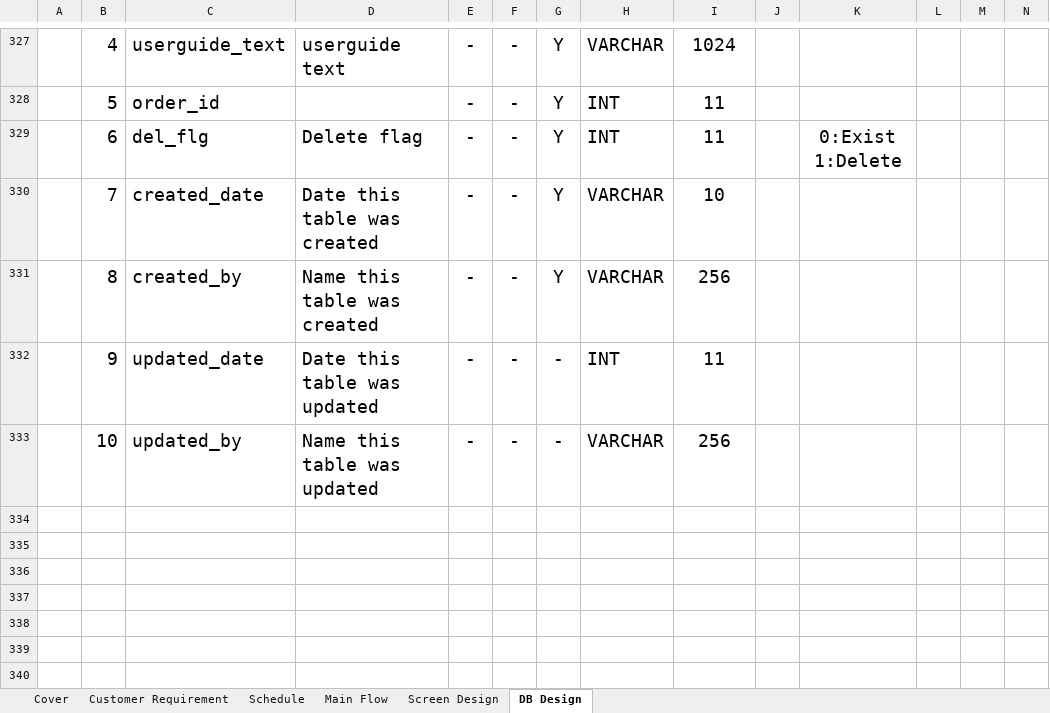
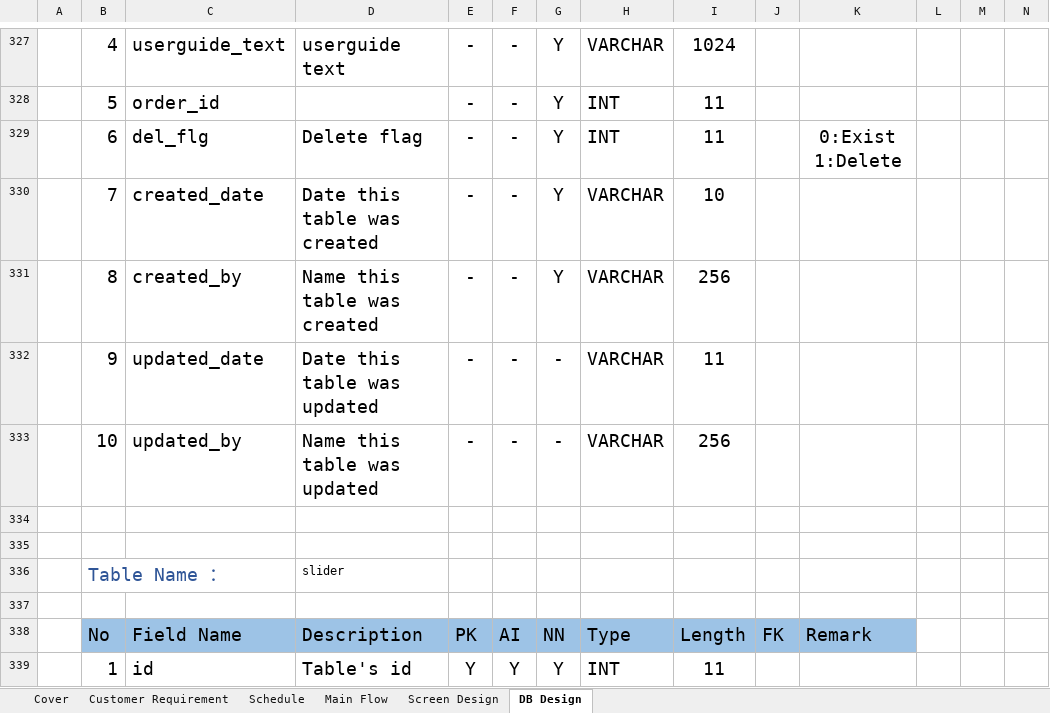
Before and after one commit to Kaung1730/Yadanar_Thike, an Excel workbook: 02.DesignDocument/Project_Management.xlsx, sheet DB Design, drawn as a sheet; only a part is shown, gaps mark what is left out; values as stored, in another font and other column widths than the file's, no borders; the diff covers the shown part only; the diff names each change by its address in the sheet, - before the commit and + after, or states it on an @@ line.

Commit message:
slide change db

```diff
--- a/02.DesignDocument/Project_Management.xlsx (sheet DB Design)
+++ b/02.DesignDocument/Project_Management.xlsx (sheet DB Design)
-H332: INT
+H332: VARCHAR
+row 334: (empty)
+row 335: (empty)
+row 336:  | Table Name ： |  | slider
+row 337: (empty)
+row 338:  | No | Field Name | Description | PK | AI | NN | Type | Length | FK | Remark
+row 339:  | 1 | id | Table's id | Y | Y | Y | INT | 11
```
Also changed, not shown: 7 added rows and 18 edited cells elsewhere in this sheet, sheet Schedule, sheet Cover, formulas that keep their value.
